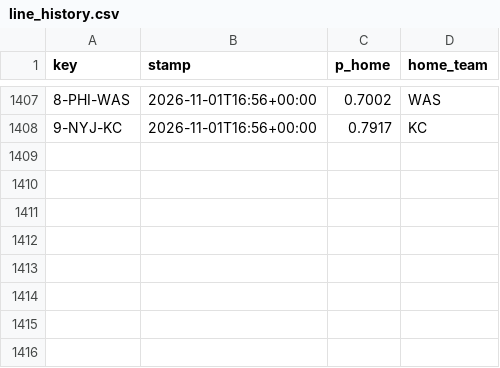
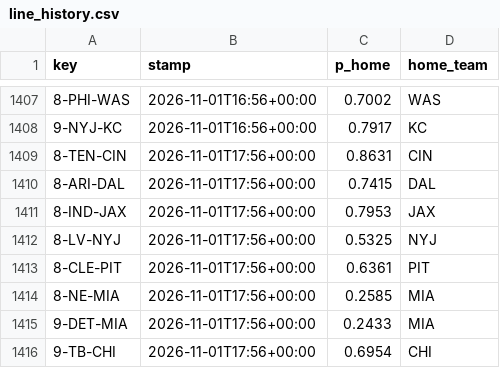
Before and after one commit to Cako18/gridiron-data, a CSV file: data/line_history.csv, drawn as a sheet; only a part is shown, gaps mark what is left out; the diff names each change by its address in the sheet, - before the commit and + after, or states it on an @@ line.

```diff
--- a/data/line_history.csv
+++ b/data/line_history.csv
+row 1409: 8-TEN-CIN | 2026-11-01T17:56+00:00 | 0.8631 | CIN
+row 1410: 8-ARI-DAL | 2026-11-01T17:56+00:00 | 0.7415 | DAL
+row 1411: 8-IND-JAX | 2026-11-01T17:56+00:00 | 0.7953 | JAX
+row 1412: 8-LV-NYJ | 2026-11-01T17:56+00:00 | 0.5325 | NYJ
+row 1413: 8-CLE-PIT | 2026-11-01T17:56+00:00 | 0.6361 | PIT
+row 1414: 8-NE-MIA | 2026-11-01T17:56+00:00 | 0.2585 | MIA
+row 1415: 9-DET-MIA | 2026-11-01T17:56+00:00 | 0.2433 | MIA
+row 1416: 9-TB-CHI | 2026-11-01T17:56+00:00 | 0.6954 | CHI
```
Also changed, not shown: data/schein_protokoll.csv, data/vegas_duel.csv, 1 other file.
